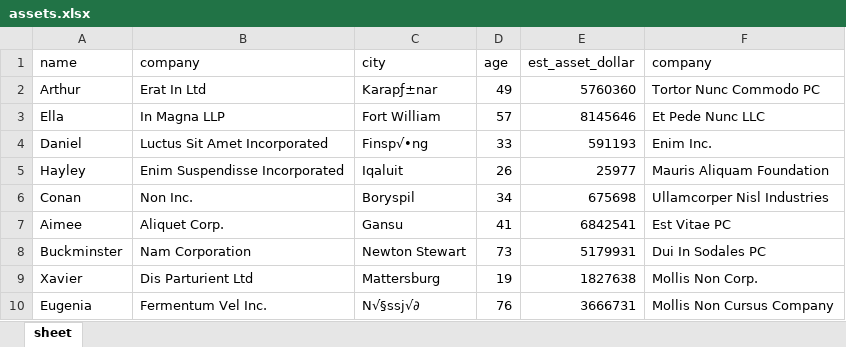
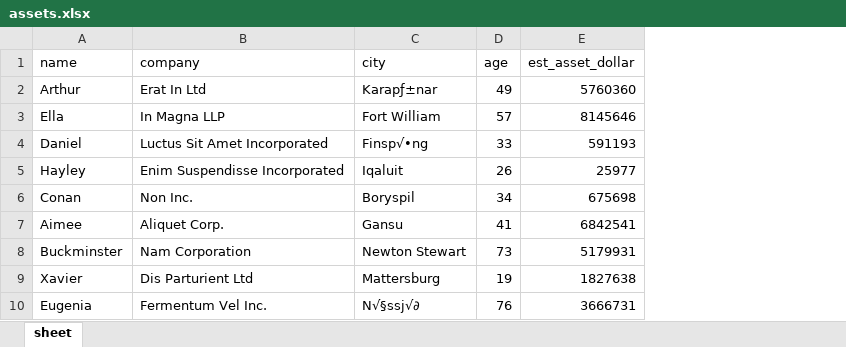
Before and after one commit to Moon-edu/de-course-week4, an Excel workbook: hw_data/assets.xlsx, sheet sheet, drawn as a sheet; only a part is shown; values as stored, in another font and other column widths than the file's, no borders; the diff names each change by its address in the sheet, - before the commit and + after, or states it on an @@ line.

Commit message:
Fix test and dataset

```diff
--- a/hw_data/assets.xlsx (sheet sheet)
+++ b/hw_data/assets.xlsx (sheet sheet)
-column F (company), rows 2-10: Tortor Nunc Commodo PC | Et Pede Nunc LLC | Enim Inc. | Mauris Aliquam Foundation | Ullamcorper Nisl Industries | Est Vitae PC | Dui In Sodales PC | Mollis Non Corp. | Mollis Non Cursus Company
```
Also changed, not shown: 5 other files.
